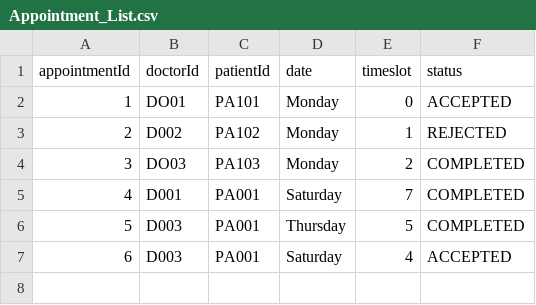
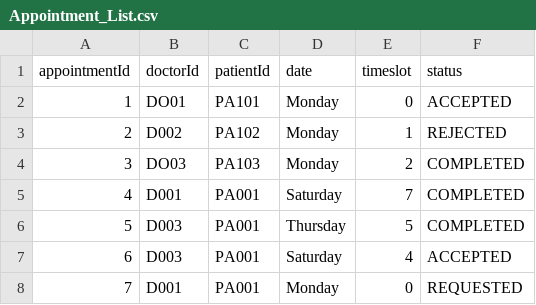
Before and after one commit to Devininthelab/sc2002-hospital-management-system, a CSV file: HospitalManagementSystem/src/main/resources/Appointment_List.csv, drawn as a sheet; the diff names each change by its address in the sheet, - before the commit and + after, or states it on an @@ line.

```diff
--- a/HospitalManagementSystem/src/main/resources/Appointment_List.csv
+++ b/HospitalManagementSystem/src/main/resources/Appointment_List.csv
+row 8: 7 | D001 | PA001 | Monday | 0 | REQUESTED
```
Also changed, not shown: HospitalManagementSystem/src/main/resources/doctor_availability/D001_availability.csv, 3 other files.
